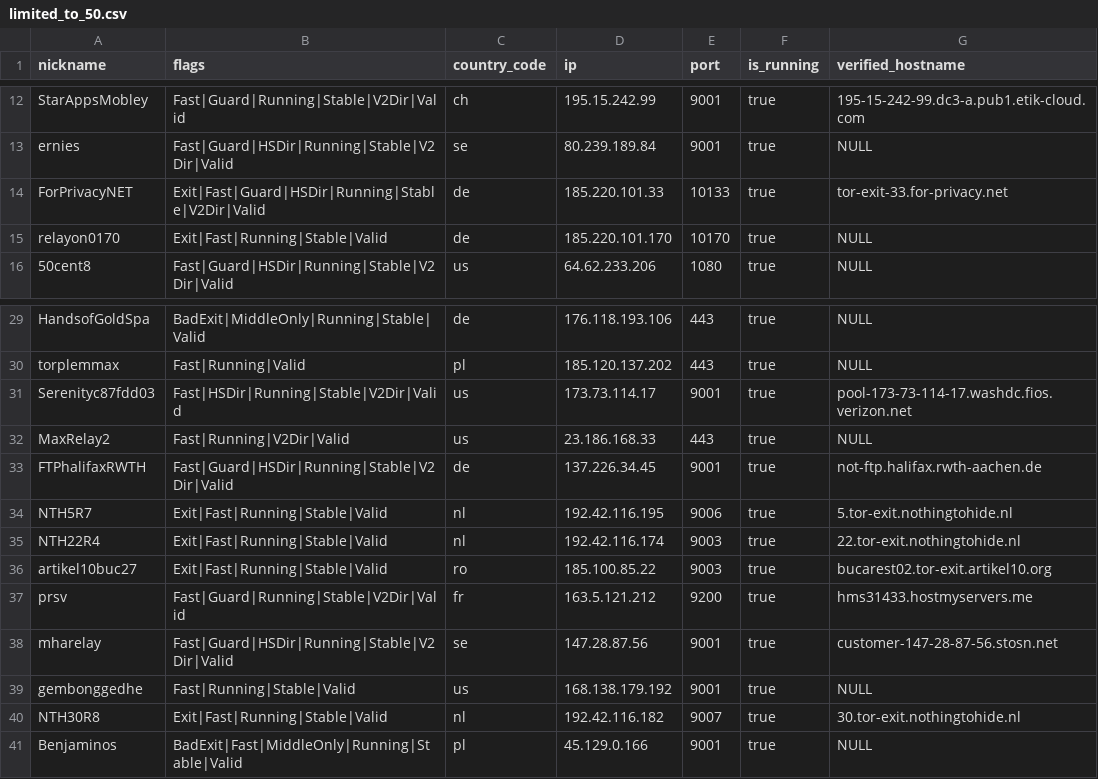
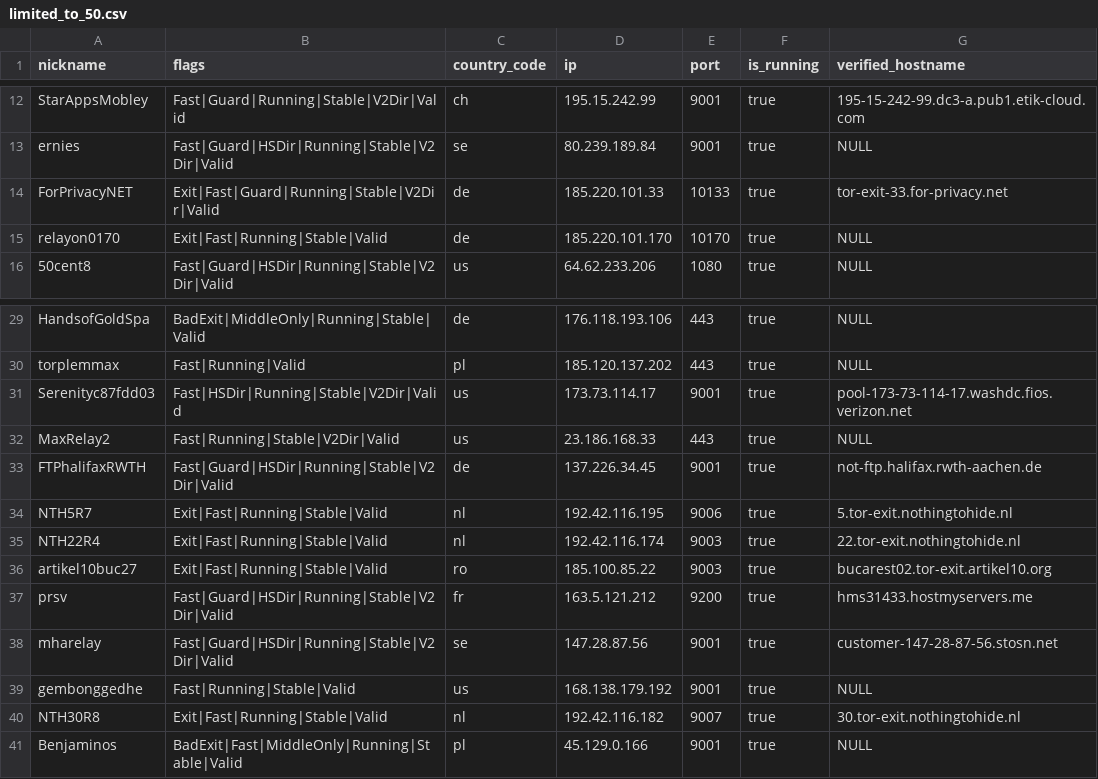
Before and after one commit to cgiamp/123-test-abort, a CSV file: limited_to_50.csv, drawn as a sheet; only a part is shown, gaps mark what is left out.

```diff
--- a/limited_to_50.csv
+++ b/limited_to_50.csv
@@ -13,3 +13,3 @@
 "ernies","Fast|Guard|HSDir|Running|Stable|V2Dir|Valid","se","80.239.189.84","9001",true,"NULL"
-"ForPrivacyNET","Exit|Fast|Guard|HSDir|Running|Stable|V2Dir|Valid","de","185.220.101.33","10133",true,"tor-exit-33.for-privacy.net"
+"ForPrivacyNET","Exit|Fast|Guard|Running|Stable|V2Dir|Valid","de","185.220.101.33","10133",true,"tor-exit-33.for-privacy.net"
 "relayon0170","Exit|Fast|Running|Stable|Valid","de","185.220.101.170","10170",true,"NULL"
@@ -31,3 +31,3 @@
 "Serenityc87fdd03","Fast|HSDir|Running|Stable|V2Dir|Valid","us","173.73.114.17","9001",true,"pool-173-73-114-17.washdc.fios.verizon.net"
-"MaxRelay2","Fast|Running|V2Dir|Valid","us","23.186.168.33","443",true,"NULL"
+"MaxRelay2","Fast|Running|Stable|V2Dir|Valid","us","23.186.168.33","443",true,"NULL"
 "FTPhalifaxRWTH","Fast|Guard|HSDir|Running|Stable|V2Dir|Valid","de","137.226.34.45","9001",true,"not-ftp.halifax.rwth-aachen.de"
@@ -36,3 +36,3 @@
 "artikel10buc27","Exit|Fast|Running|Stable|Valid","ro","185.100.85.22","9003",true,"bucarest02.tor-exit.artikel10.org"
-"prsv","Fast|Guard|Running|Stable|V2Dir|Valid","fr","163.5.121.212","9200",true,"hms31433.hostmyservers.me"
+"prsv","Fast|Guard|HSDir|Running|Stable|V2Dir|Valid","fr","163.5.121.212","9200",true,"hms31433.hostmyservers.me"
 "mharelay","Fast|Guard|HSDir|Running|Stable|V2Dir|Valid","se","147.28.87.56","9001",true,"customer-147-28-87-56.stosn.net"
```
Also changed, not shown: tor_feed.csv, 1 other file.
